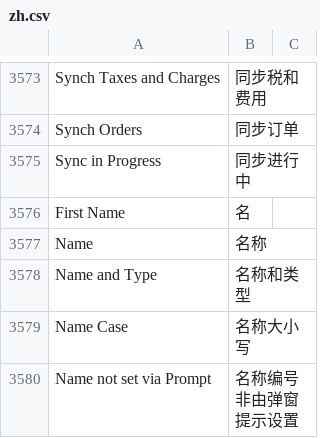
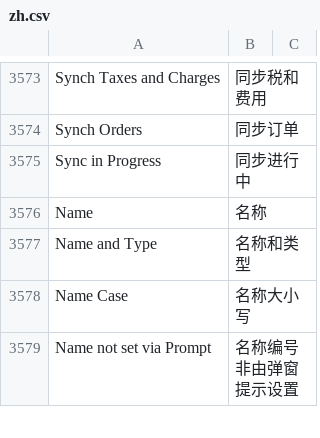
Before and after one commit to z1coyan/erpnext_chinese, a CSV file: erpnext_chinese/translations/zh.csv, drawn as a sheet; only a part is shown, gaps mark what is left out.

Commit message:
删除重复翻译
Signed-off-by: wolone <1126206+wolone@user.noreply.gitee.com>

```diff
--- a/erpnext_chinese/translations/zh.csv
+++ b/erpnext_chinese/translations/zh.csv
@@ -3581,3 +3581,2 @@ Synch Orders,同步订单
 Sync in Progress,同步进行中
-First Name,名
 Name,名称
```
